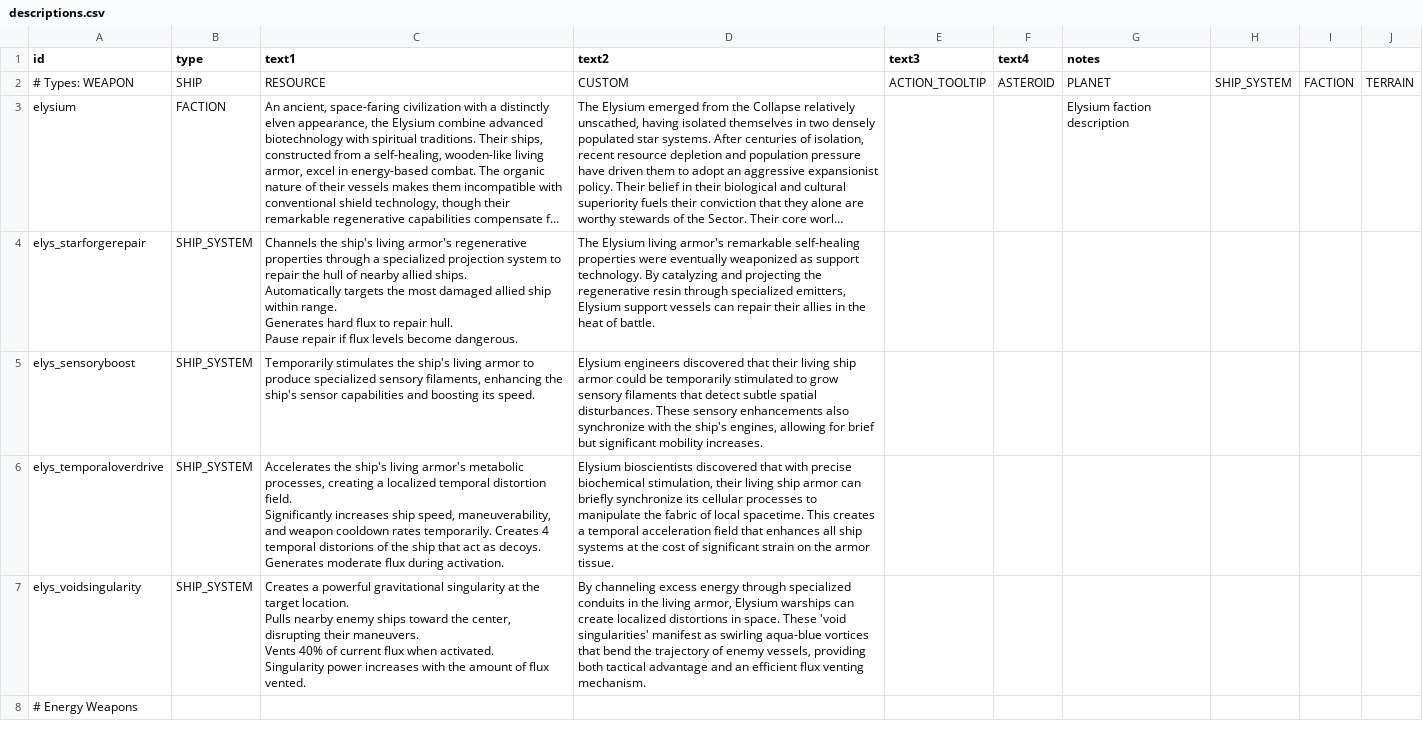
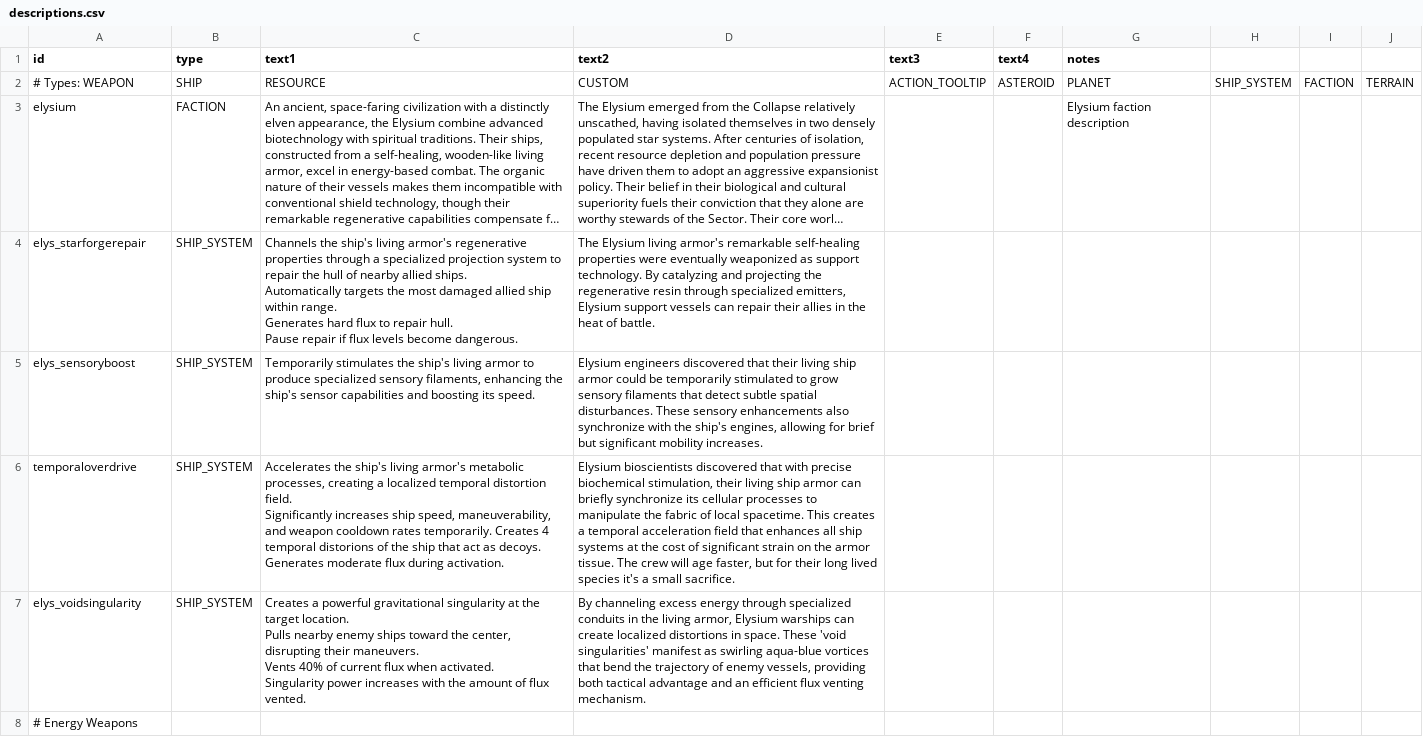
Before and after one commit to Darudado/Elysium, a CSV file: data/strings/descriptions.csv, drawn as a sheet; only a part is shown; long unchanged cells end in ….

```diff
--- a/data/strings/descriptions.csv
+++ b/data/strings/descriptions.csv
@@ -9,5 +9,5 @@ elys_sensoryboost,SHIP_SYSTEM,"Temporarily stimulates the ship's living armor to
 ","Elysium engineers discovered that their living ship armor could be temporarily stimulated to grow sensory filaments that detect subtle spatial disturbances. These sensory enhancements also synchronize with the ship's engines, allowing for brief but significant mobility increases.",,,
-elys_temporaloverdrive,SHIP_SYSTEM,"Accelerates the ship's living armor's metabolic processes, creating a localized temporal distortion field.
-Significantly increases ship speed, maneuverability, and weapon cooldown rates temporarily. Creates 4 temporal distorions of the ship that act as decoys.
-Generates moderate flux during activation.","Elysium bioscientists discovered that with precise biochemical stimulation, their living ship armor can briefly synchronize its cellular processes to manipulate the fabric of local spacetime. This creates a temporal acceleration field that enhances all ship systems at the cost of significant strain on the armor tissue.",,,
+temporaloverdrive,SHIP_SYSTEM,"Accelerates the ship's living armor's metabolic processes, creating a localized temporal distortion field.
+Significantly increases ship speed, maneuverability, and weapon cooldown rates temporarily. Creates 4 temporal distorions of the ship that act as decoys.
+Generates moderate flux during activation.","Elysium bioscientists discovered that with precise biochemical stimulation, their living ship armor can briefly synchronize its cellular processes to manipulate the fabric of local spacetime. This creates a temporal acceleration field that enhances all ship systems at the cost of significant strain on the armor tissue. The crew will age faster, but for their long lived species it's a small sacrifice.",,,
 elys_voidsingularity,SHIP_SYSTEM,"Creates a powerful gravitational singularity at the target location.
```
Also changed, not shown: 6 other files.
